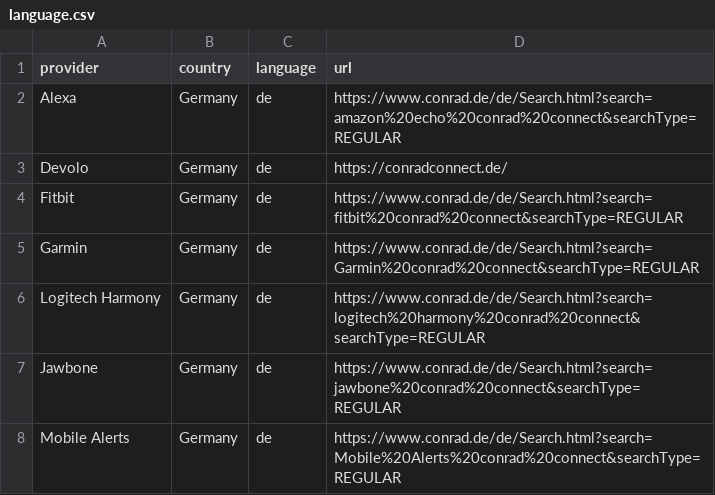
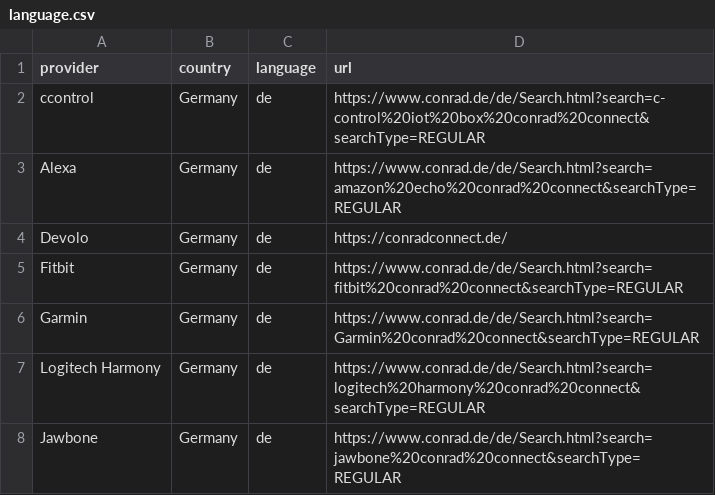
Before and after one commit to ConradConnect/language, a CSV file: language.csv, drawn as a sheet; only a part is shown; the shorter side is filled out with more unchanged rows.

Commit message:
Update language.csv

```diff
--- a/language.csv
+++ b/language.csv
@@ -1,2 +1,3 @@
 provider,country,language,url
+ccontrol,Germany,de,https://www.conrad.de/de/Search.html?search=c-control%20iot%20box%20conrad%20connect&searchType=REGULAR
 Alexa,Germany,de,https://www.conrad.de/de/Search.html?search=amazon%20echo%20conrad%20connect&searchType=REGULAR
```
